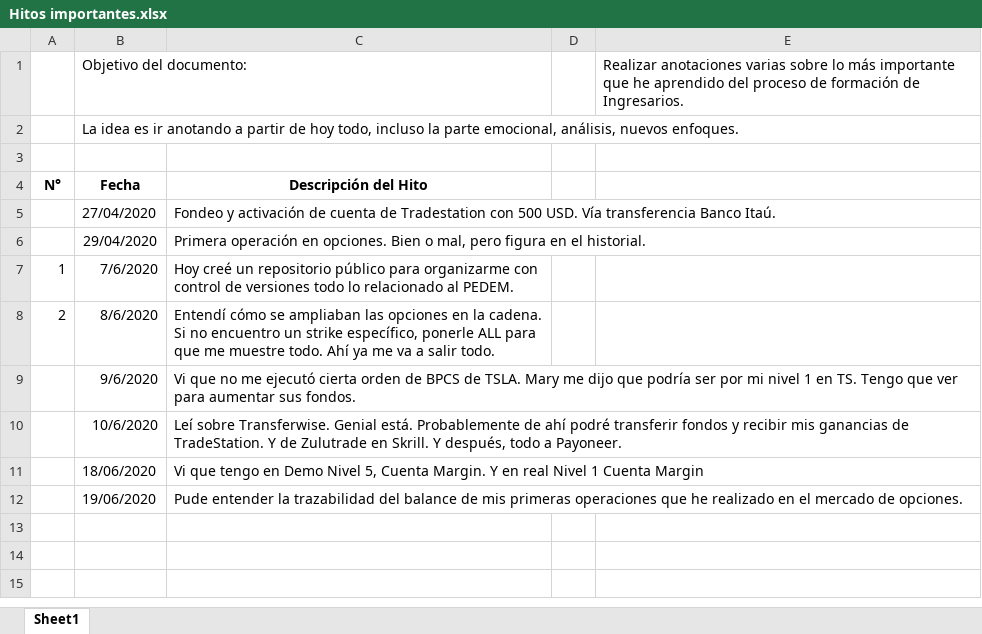
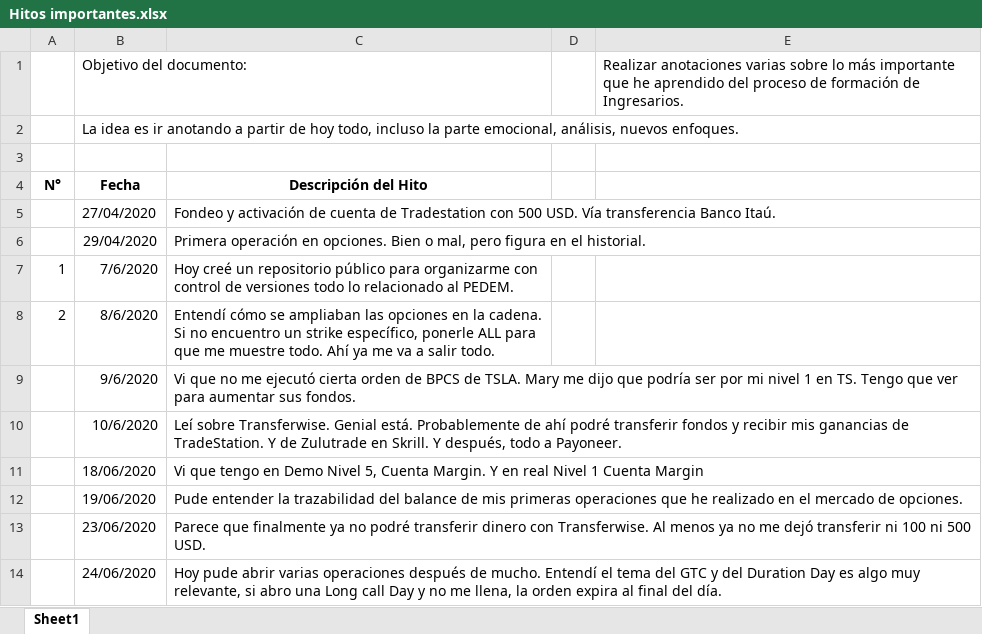
Before and after one commit to bau88/PEDEM, an Excel workbook: Progresos/Hitos importantes.xlsx, sheet Sheet1, drawn as a sheet; values as stored, in another font and other column widths than the file's, no borders; the diff names each change by its address in the sheet, - before the commit and + after, or states it on an @@ line.

```diff
--- a/Progresos/Hitos importantes.xlsx (sheet Sheet1)
+++ b/Progresos/Hitos importantes.xlsx (sheet Sheet1)
+row 13:  | 23/06/2020 | Parece que finalmente ya no podré transferir dinero con Transferwise. Al menos ya no me dejó transferir ni 100 ni 500 USD.
+row 14:  | 24/06/2020 | Hoy pude abrir varias operaciones después de mucho. Entendí el tema del GTC y del Duration Day es algo muy relevante, si abro una Long call Day y no me llena, la orden expira al final del día.
```
Also changed, not shown: Progresos/Bitacora+renovadaBaudelio-PARA SPREADS-ST.xlsx, Progresos/BitacoraBaudelio-PARA OPCIONES-ST.xlsx, 7 other files.
